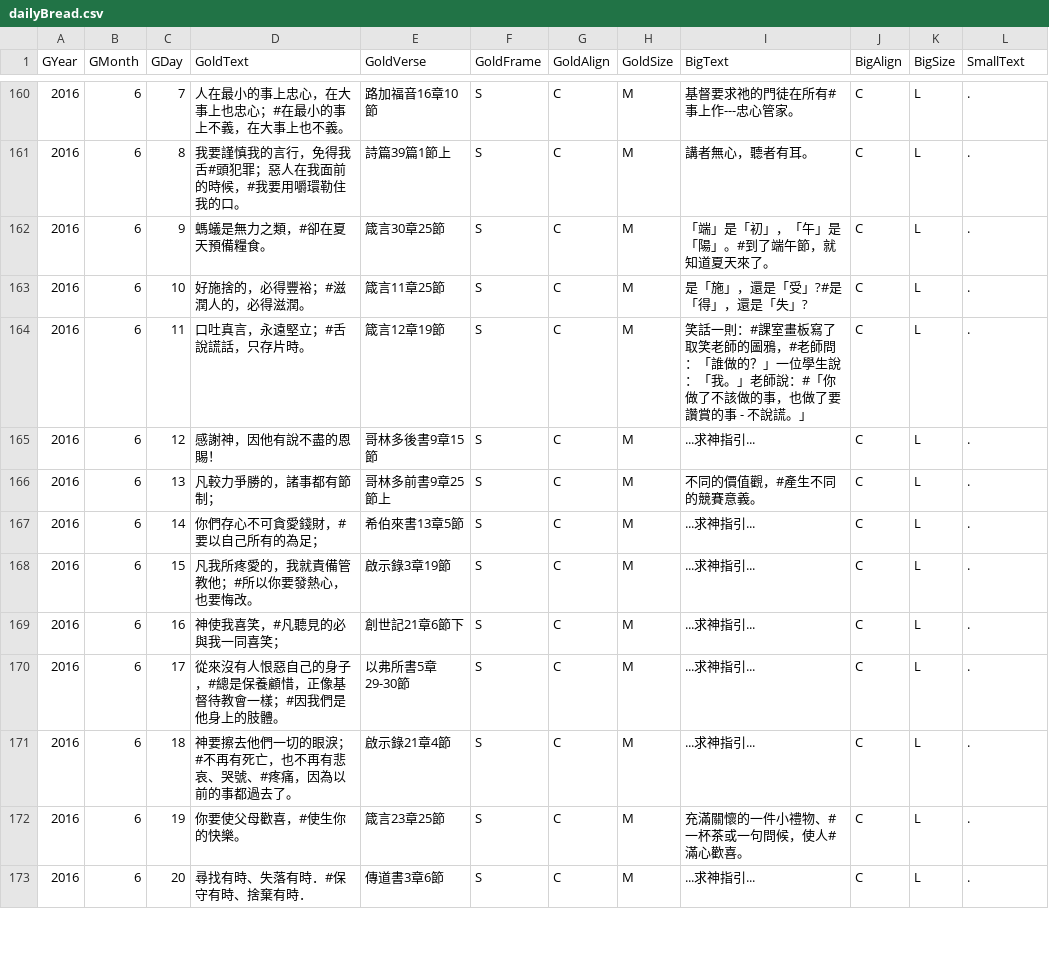
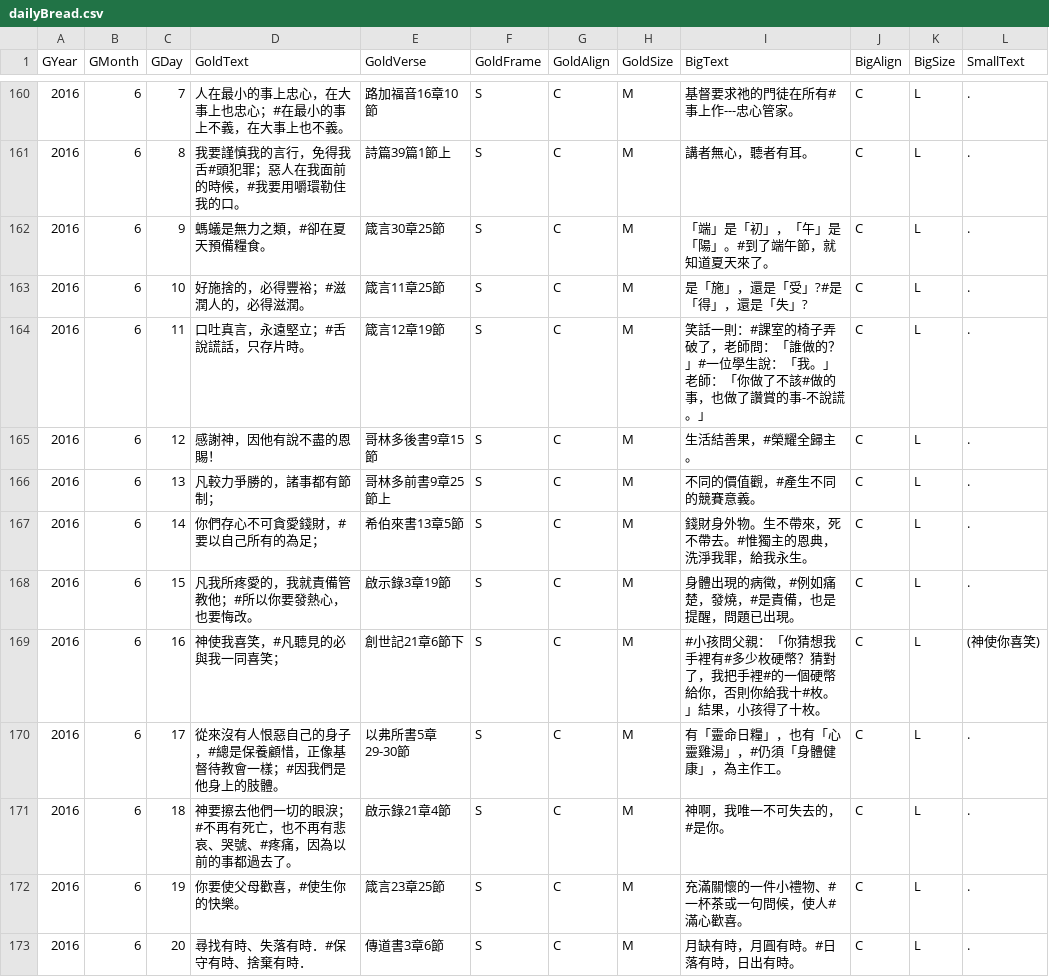
Before and after one commit to itdanny/gc2023, a CSV file: app/src/main/assets/dailyBread.csv, drawn as a sheet; only a part is shown, gaps mark what is left out; the diff covers the shown part only.

Commit message:
Update verses till 2016-06

```diff
--- a/app/src/main/assets/dailyBread.csv
+++ b/app/src/main/assets/dailyBread.csv
@@ -163,11 +163,11 @@ GYear,GMonth,GDay,GoldText,GoldVerse,GoldFrame,GoldAlign,GoldSize,BigText,BigAli
 2016,6,10,好施捨的，必得豐裕；#滋潤人的，必得滋潤。,箴言11章25節,S,C,M,是「施」，還是「受」?#是「得」，還是「失」?,C,L,.
-2016,6,11,口吐真言，永遠堅立；#舌說謊話，只存片時。,箴言12章19節,S,C,M,笑話一則：#課室畫板寫了取笑老師的圖鴉，#老師問：「誰做的？」一位學生說：「我。」老師說：#「你做了不該做的事，也做了要讚賞的事 - 不說謊。」,C,L,.
-2016,6,12,感謝神，因他有說不盡的恩賜！,哥林多後書9章15節,S,C,M,...求神指引...,C,L,.
+2016,6,11,口吐真言，永遠堅立；#舌說謊話，只存片時。,箴言12章19節,S,C,M,笑話一則：#課室的椅子弄破了，老師問：「誰做的？」#一位學生說：「我。」老師：「你做了不該#做的事，也做了讚賞的事-不說謊。」,C,L,.
+2016,6,12,感謝神，因他有說不盡的恩賜！,哥林多後書9章15節,S,C,M,生活結善果，#榮耀全歸主。,C,L,.
 2016,6,13,凡較力爭勝的，諸事都有節制；,哥林多前書9章25節上,S,C,M,不同的價值觀，#產生不同的競賽意義。,C,L,.
-2016,6,14,你們存心不可貪愛錢財，#要以自己所有的為足；,希伯來書13章5節,S,C,M,...求神指引...,C,L,.
-2016,6,15,凡我所疼愛的，我就責備管教他；#所以你要發熱心，也要悔改。,啟示錄3章19節,S,C,M,...求神指引...,C,L,.
-2016,6,16,神使我喜笑，#凡聽見的必與我一同喜笑；,創世記21章6節下,S,C,M,...求神指引...,C,L,.
-2016,6,17,從來沒有人恨惡自己的身子，#總是保養顧惜，正像基督待教會一樣；#因我們是他身上的肢體。,以弗所書5章29-30節,S,C,M,...求神指引...,C,L,.
-2016,6,18,神要擦去他們一切的眼淚；#不再有死亡，也不再有悲哀、哭號、#疼痛，因為以前的事都過去了。,啟示錄21章4節,S,C,M,...求神指引...,C,L,.
+2016,6,14,你們存心不可貪愛錢財，#要以自己所有的為足；,希伯來書13章5節,S,C,M,錢財身外物。生不帶來，死不帶去。#惟獨主的恩典，洗淨我罪，給我永生。,C,L,.
+2016,6,15,凡我所疼愛的，我就責備管教他；#所以你要發熱心，也要悔改。,啟示錄3章19節,S,C,M,身體出現的病徵，#例如痛楚，發燒，#是責備，也是提醒，問題已出現。,C,L,.
+2016,6,16,神使我喜笑，#凡聽見的必與我一同喜笑；,創世記21章6節下,S,C,M,#小孩問父親：「你猜想我手裡有#多少枚硬幣？猜對了，我把手裡#的一個硬幣給你，否則你給我十#枚。」結果，小孩得了十枚。,C,L,(神使你喜笑)
+2016,6,17,從來沒有人恨惡自己的身子，#總是保養顧惜，正像基督待教會一樣；#因我們是他身上的肢體。,以弗所書5章29-30節,S,C,M,有「靈命日糧」，也有「心靈雞湯」，#仍須「身體健康」，為主作工。,C,L,.
+2016,6,18,神要擦去他們一切的眼淚；#不再有死亡，也不再有悲哀、哭號、#疼痛，因為以前的事都過去了。,啟示錄21章4節,S,C,M,神啊，我唯一不可失去的，#是你。,C,L,.
 2016,6,19,你要使父母歡喜，#使生你的快樂。 ,箴言23章25節,S,C,M,充滿關懷的一件小禮物、#一杯茶或一句問候，使人#滿心歡喜。,C,L,.
-2016,6,20,尋找有時、失落有時．#保守有時、捨棄有時．,傳道書3章6節,S,C,M,...求神指引...,C,L,.
+2016,6,20,尋找有時、失落有時．#保守有時、捨棄有時．,傳道書3章6節,S,C,M,月缺有時，月圓有時。#日落有時，日出有時。,C,L,.
```
Also changed, not shown: 16 edited cells elsewhere in this file, 9 other files.
